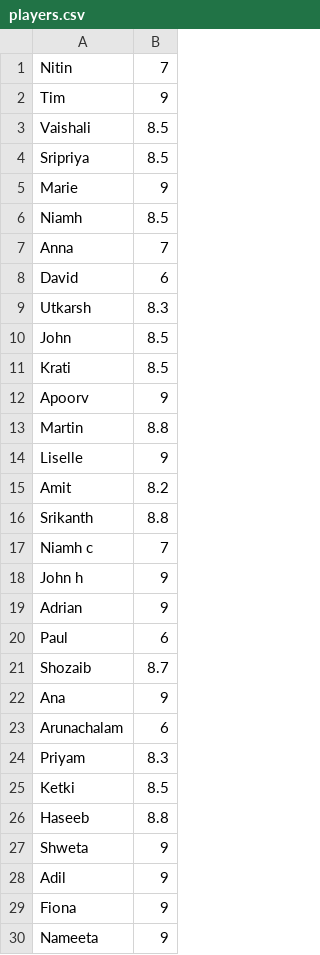
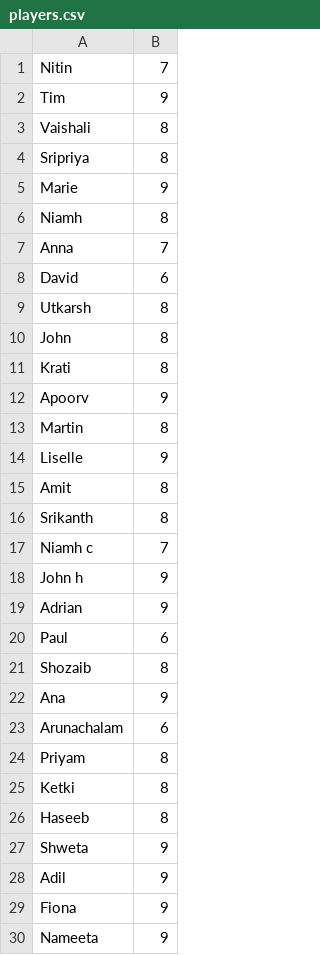
Before and after one commit to davewards/davewards.github.io, a CSV file: players.csv, drawn as a sheet; only a part is shown; the diff covers the shown part only.

Commit message:
adding the ability to change peoples grades. altering the buckets every game, ensuring uneven counts are spread evenly across the buckets

```diff
--- a/players.csv
+++ b/players.csv
@@ -2,16 +2,16 @@ Nitin,7
 Tim,9
-Vaishali,8.5
-Sripriya,8.5
+Vaishali,8
+Sripriya,8
 Marie,9
-Niamh,8.5
+Niamh,8
 Anna,7
 David,6
-Utkarsh,8.3
-John,8.5
-Krati,8.5
+Utkarsh,8
+John,8
+Krati,8
 Apoorv,9
-Martin,8.8
+Martin,8
 Liselle,9
-Amit,8.2
-Srikanth,8.8
+Amit,8
+Srikanth,8
 Niamh c,7
@@ -20,3 +20,3 @@ Adrian,9
 Paul,6
-Shozaib,8.7
+Shozaib,8
 Ana,9
@@ -24,4 +24,4 @@ Arunachalam ,6
-Priyam,8.3
-Ketki,8.5
-Haseeb,8.8
+Priyam,8
+Ketki,8
+Haseeb,8
 Shweta,9
```
Also changed, not shown: 2 edited cells elsewhere in this file, 2 other files.
